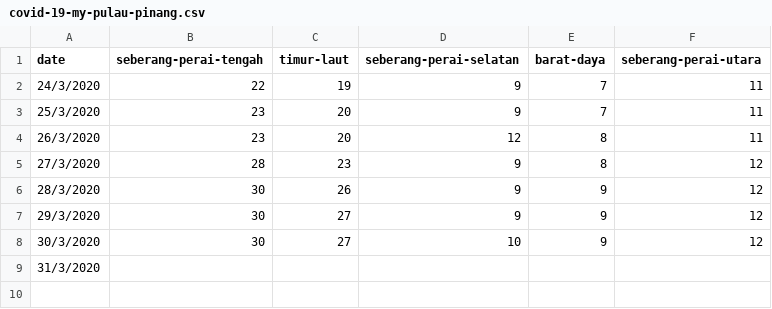
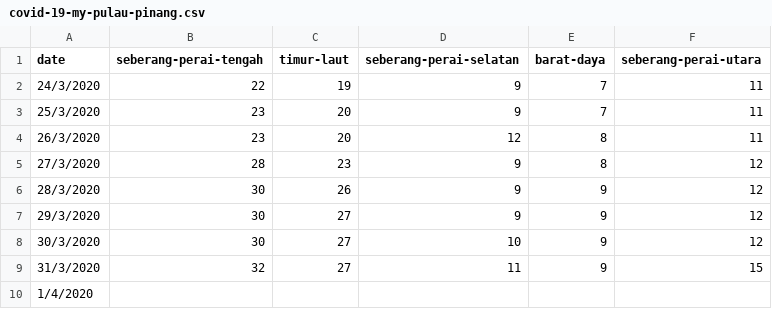
Before and after one commit to ynshung/covid-19-malaysia, a CSV file: districts/covid-19-my-pulau-pinang.csv, drawn as a sheet.

Commit message:
Update covid-19-my-pulau-pinang.csv

```diff
--- a/districts/covid-19-my-pulau-pinang.csv
+++ b/districts/covid-19-my-pulau-pinang.csv
@@ -8,2 +8,3 @@ date,seberang-perai-tengah,timur-laut,seberang-perai-selatan,barat-daya,seberang
 30/3/2020,30,27,10,9,12
-31/3/2020,,,,,
+31/3/2020,32,27,11,9,15
+1/4/2020,,,,,
```
